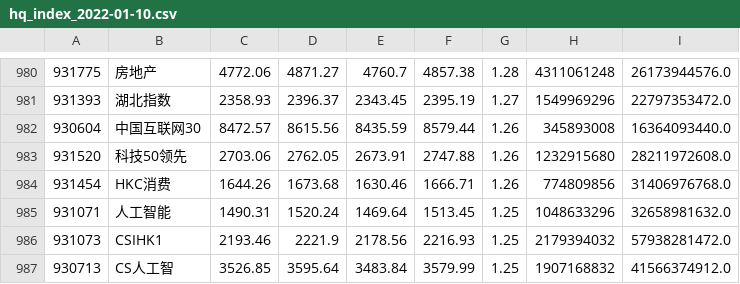
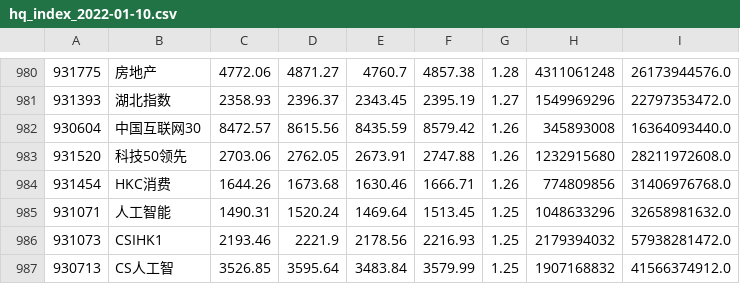
Before and after one commit to yinhedot/yinhedot, a CSV file: data4git/hq_index_2022-01-10.csv, drawn as a sheet; only a part is shown, gaps mark what is left out; the diff names each change by its address in the sheet, - before the commit and + after, or states it on an @@ line.

```diff
--- a/data4git/hq_index_2022-01-10.csv
+++ b/data4git/hq_index_2022-01-10.csv
-F982: 8579.44
+F982: 8579.42
```
Also changed, not shown: 3 other files.
